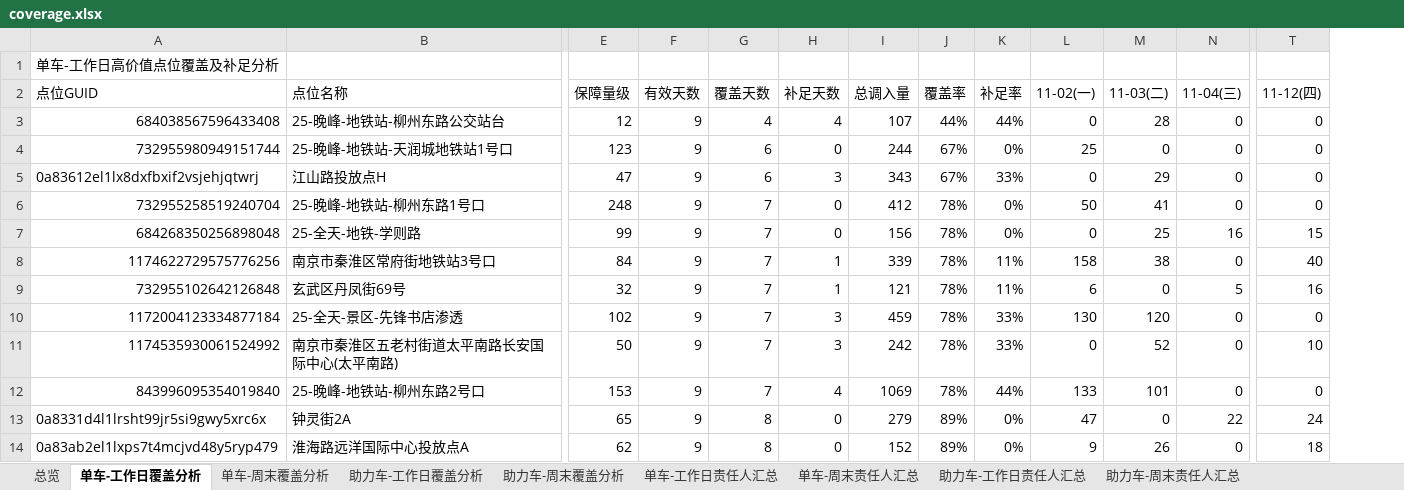
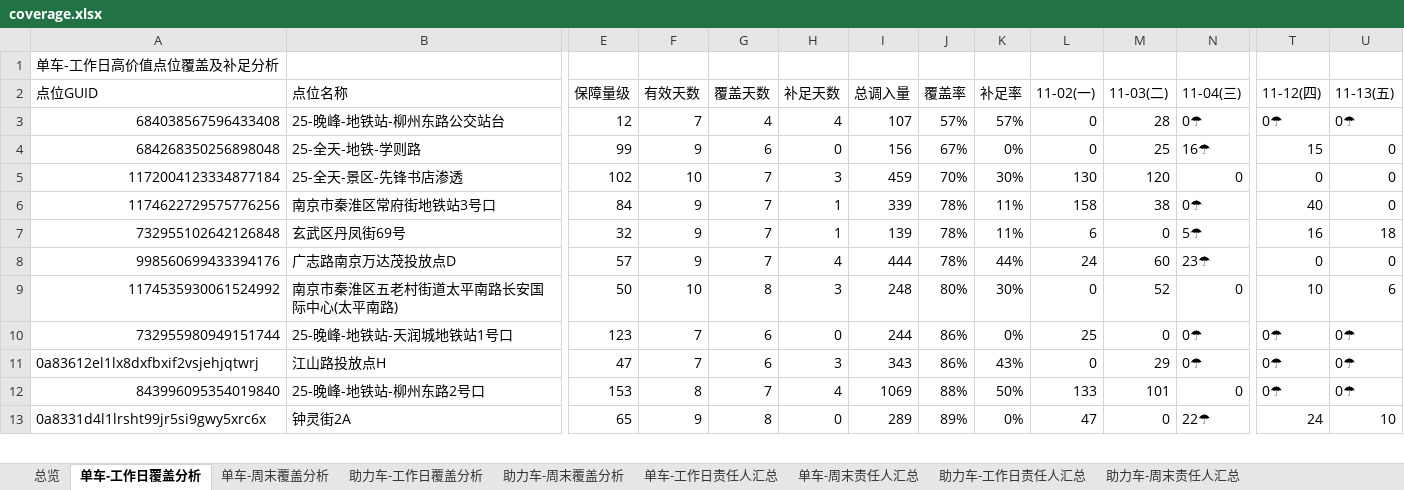
Before and after one commit to Zoey-1214/daily-report, an Excel workbook: coverage.xlsx, sheet 单车-工作日覆盖分析, drawn as a sheet; only a part is shown, gaps mark what is left out; values as stored, in another font and other column widths than the file's, no cell formats; removed rows and columns are numbered as before the commit, all else as after; rows hold the shown columns only; the diff covers the shown part only; the diff names each change by its address in the sheet, - before the commit and + after, or states it on an @@ line.

```diff
--- a/coverage.xlsx (sheet 单车-工作日覆盖分析)
+++ b/coverage.xlsx (sheet 单车-工作日覆盖分析)
+column U (11-13(五)), rows 3-4: 0☂ | 0; rows 6-7: 0 | 18; row 9: 6; rows 12-13: 0☂ | 10
-F3 (有效天数): 9
+F3 (有效天数): 7
-J3 (覆盖率): 44%
+J3 (覆盖率): 57%
-K3 (补足率): 44%
+K3 (补足率): 57%
-N3 (11-04(三)): 0
+N3 (11-04(三)): 0☂
-T3 (11-12(四)): 0
+T3 (11-12(四)): 0☂
-row 4: 732955980949151744 | 25-晚峰-地铁站-天润城地铁站1号口 | 123 | 9 | 6 | 0 | 244 | 67% | 0% | 25 | 0 | 0 | 0
-row 5: 0a83612el1lx8dxfbxif2vsjehjqtwrj | 江山路投放点H | 47 | 9 | 6 | 3 | 343 | 67% | 33% | 0 | 29 | 0 | 0
-row 6: 732955258519240704 | 25-晚峰-地铁站-柳州东路1号口 | 248 | 9 | 7 | 0 | 412 | 78% | 0% | 50 | 41 | 0 | 0
-G4 (覆盖天数): 7
+G4 (覆盖天数): 6
-J4 (覆盖率): 78%
+J4 (覆盖率): 67%
-N4 (11-04(三)): 16
+N4 (11-04(三)): 16☂
+row 5: 1172004123334877184 | 25-全天-景区-先锋书店渗透 | 102 | 10 | 7 | 3 | 459 | 70% | 30% | 130 | 120 | 0 | 0 | 0
-N6 (11-04(三)): 0
+N6 (11-04(三)): 0☂
-I7 (总调入量): 121
+I7 (总调入量): 139
-N7 (11-04(三)): 5
+N7 (11-04(三)): 5☂
-row 10: 1172004123334877184 | 25-全天-景区-先锋书店渗透 | 102 | 9 | 7 | 3 | 459 | 78% | 33% | 130 | 120 | 0 | 0
+row 8: 998560699433394176 | 广志路南京万达茂投放点D | 57 | 9 | 7 | 4 | 444 | 78% | 44% | 24 | 60 | 23☂ | 0 | 0
-F9 (有效天数): 9
+F9 (有效天数): 10
-G9 (覆盖天数): 7
+G9 (覆盖天数): 8
-I9 (总调入量): 242
+I9 (总调入量): 248
-J9 (覆盖率): 78%
+J9 (覆盖率): 80%
-K9 (补足率): 33%
+K9 (补足率): 30%
+row 10: 732955980949151744 | 25-晚峰-地铁站-天润城地铁站1号口 | 123 | 7 | 6 | 0 | 244 | 86% | 0% | 25 | 0 | 0☂ | 0☂ | 0☂
+row 11: 0a83612el1lx8dxfbxif2vsjehjqtwrj | 江山路投放点H | 47 | 7 | 6 | 3 | 343 | 86% | 43% | 0 | 29 | 0☂ | 0☂ | 0☂
-F12 (有效天数): 9
+F12 (有效天数): 8
-J12 (覆盖率): 78%
+J12 (覆盖率): 88%
-K12 (补足率): 44%
+K12 (补足率): 50%
-T12 (11-12(四)): 0
+T12 (11-12(四)): 0☂
-I13 (总调入量): 279
+I13 (总调入量): 289
-N13 (11-04(三)): 22
+N13 (11-04(三)): 22☂
-row 14: 0a83ab2el1lxps7t4mcjvd48y5ryp479 | 淮海路远洋国际中心投放点A | 62 | 9 | 8 | 0 | 152 | 89% | 0% | 9 | 26 | 0 | 18
```
Also changed, not shown: 10 added rows, 9 removed rows and 68 edited cells elsewhere in this sheet, sheet 助力车-工作日覆盖分析, sheet 单车-周末覆盖分析, sheet 助力车-周末覆盖分析, sheet 单车-周末责任人汇总, sheet 单车-工作日责任人汇总, sheet 助力车-周末责任人汇总, 2 more sheets, cell formats.
